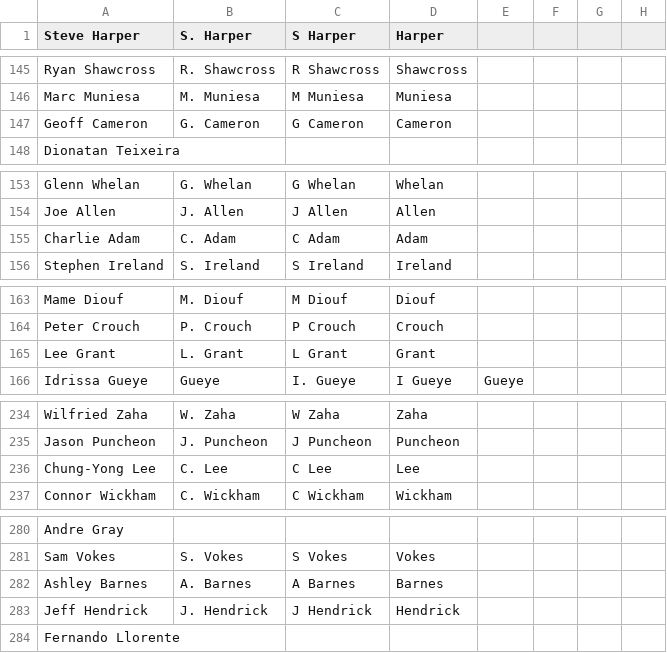
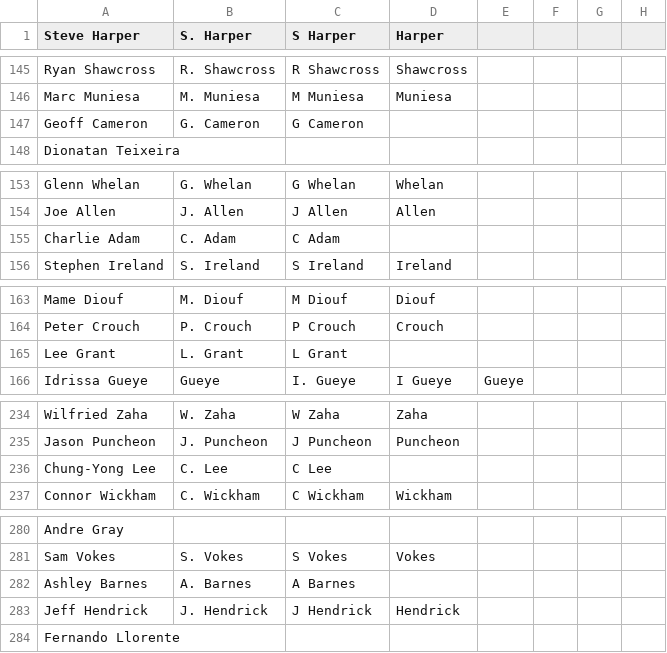
Before and after one commit to jaxmann/soccer-highlights-server, a CSV file: output.csv, drawn as a sheet; only a part is shown, gaps mark what is left out; the diff covers the shown part only.

```diff
--- a/output.csv
+++ b/output.csv
@@ -146,3 +146,3 @@ Ryan Shawcross,R. Shawcross,R Shawcross,Shawcross,,,
 Marc Muniesa,M. Muniesa,M Muniesa,Muniesa,,,
-Geoff Cameron,G. Cameron,G Cameron,Cameron,,,
+Geoff Cameron,G. Cameron,G Cameron,,,,
 Dionatan Teixeira,,,,,,
@@ -154,3 +154,3 @@ Glenn Whelan,G. Whelan,G Whelan,Whelan,,,
 Joe Allen,J. Allen,J Allen,Allen,,,
-Charlie Adam,C. Adam,C Adam,Adam,,,
+Charlie Adam,C. Adam,C Adam,,,,
 Stephen Ireland,S. Ireland,S Ireland,Ireland,,,
@@ -164,3 +164,3 @@ Mame Diouf,M. Diouf,M Diouf,Diouf,,,
 Peter Crouch,P. Crouch,P Crouch,Crouch,,,
-Lee Grant,L. Grant,L Grant,Grant,,,
+Lee Grant,L. Grant,L Grant,,,,
 Idrissa Gueye,Gueye,I. Gueye,I Gueye,Gueye,,
@@ -235,3 +235,3 @@ Wilfried Zaha,W. Zaha,W Zaha,Zaha,,,
 Jason Puncheon,J. Puncheon,J Puncheon,Puncheon,,,
-Chung-Yong Lee,C. Lee,C Lee,Lee,,,
+Chung-Yong Lee,C. Lee,C Lee,,,,
 Connor Wickham,C. Wickham,C Wickham,Wickham,,,
@@ -281,3 +281,3 @@ Andre Gray,,,,,,
 Sam Vokes,S. Vokes,S Vokes,Vokes,,,
-Ashley Barnes,A. Barnes,A Barnes,Barnes,,,
+Ashley Barnes,A. Barnes,A Barnes,,,,
 Jeff Hendrick,J. Hendrick,J Hendrick,Hendrick,,,
```
Also changed, not shown: 5 removed rows and 61 edited cells elsewhere in this file, 1 other file.
